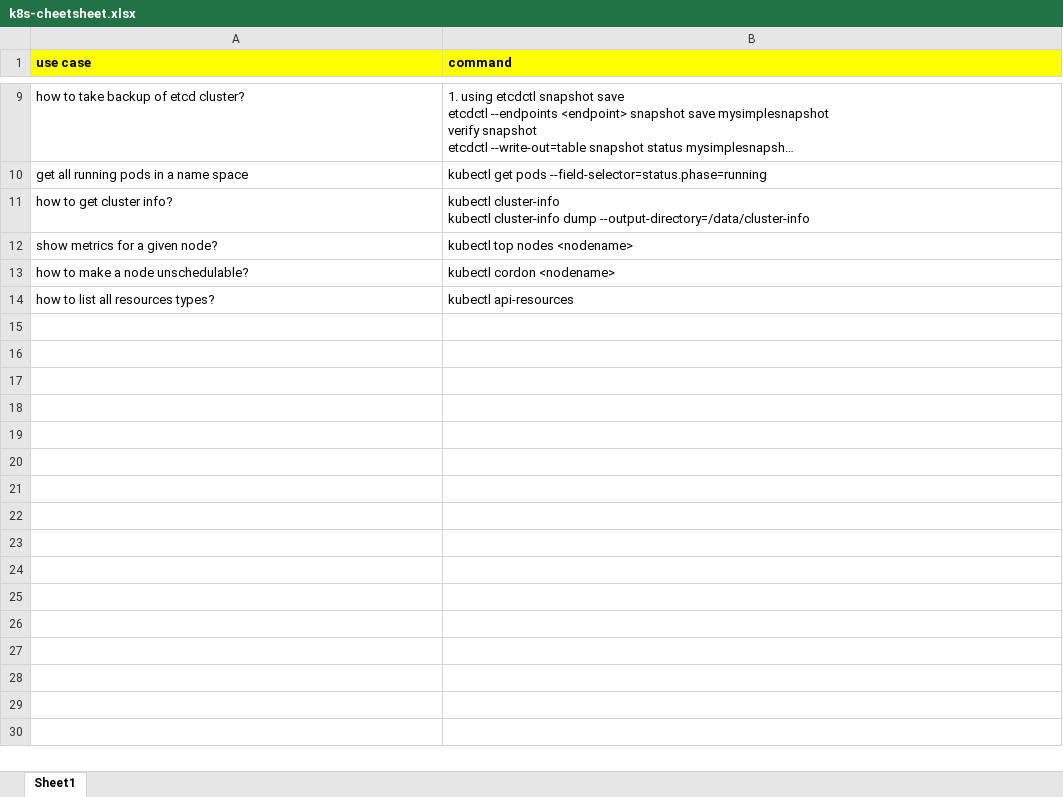
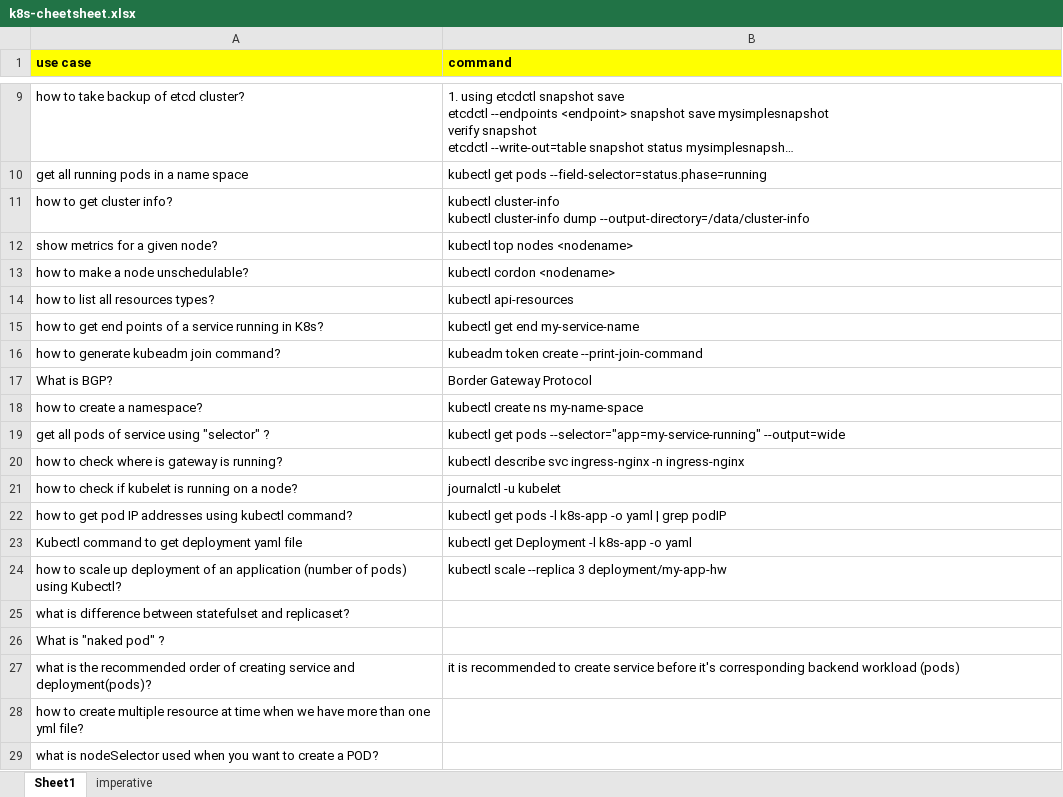
Before and after one commit to hari-hadoop123/kubernetes-cheetsheet, an Excel workbook: k8s-cheetsheet.xlsx, sheet Sheet1, drawn as a sheet; only a part is shown, gaps mark what is left out; long unchanged cells end in …; values as stored, in another font and other column widths than the file's, no borders; the diff names each change by its address in the sheet, - before the commit and + after, or states it on an @@ line.

Commit message:
adding imperative commands

```diff
--- a/k8s-cheetsheet.xlsx (sheet Sheet1)
+++ b/k8s-cheetsheet.xlsx (sheet Sheet1)
+sheet tab: imperative
+row 15: how to get end points of a service running in K8s? | kubectl get end my-service-name
+row 16: how to generate kubeadm join command? | kubeadm token create --print-join-command
+row 17: What is BGP? | Border Gateway Protocol
+row 18: how to create a namespace? | kubectl create ns my-name-space
+row 19: get all pods of service using "selector" ? | kubectl get pods --selector="app=my-service-running" --output=wide
+row 20: how to check where is gateway is running? | kubectl describe svc ingress-nginx -n ingress-nginx
+row 21: how to check if kubelet is running on a node? | journalctl -u kubelet
+row 22: how to get pod IP addresses using kubectl command? | kubectl get pods -l k8s-app -o yaml | grep podIP
+row 23: Kubectl command to get deployment yaml file | kubectl get Deployment -l k8s-app -o yaml
+row 24: how to scale up deployment of an application (number of pods) using Kubectl? | kubectl scale --replica 3 deployment/my-app-hw
+row 25: what is difference between statefulset and replicaset?
+row 26: What is "naked pod" ?
+row 27: what is the recommended order of creating service and deployment(pods)? | it is recommended to create service before it's corresponding backend workload (pods)
+row 28: how to create multiple resource at time when we have more than one yml file?
+row 29: what is nodeSelector used when you want to create a POD?
```
